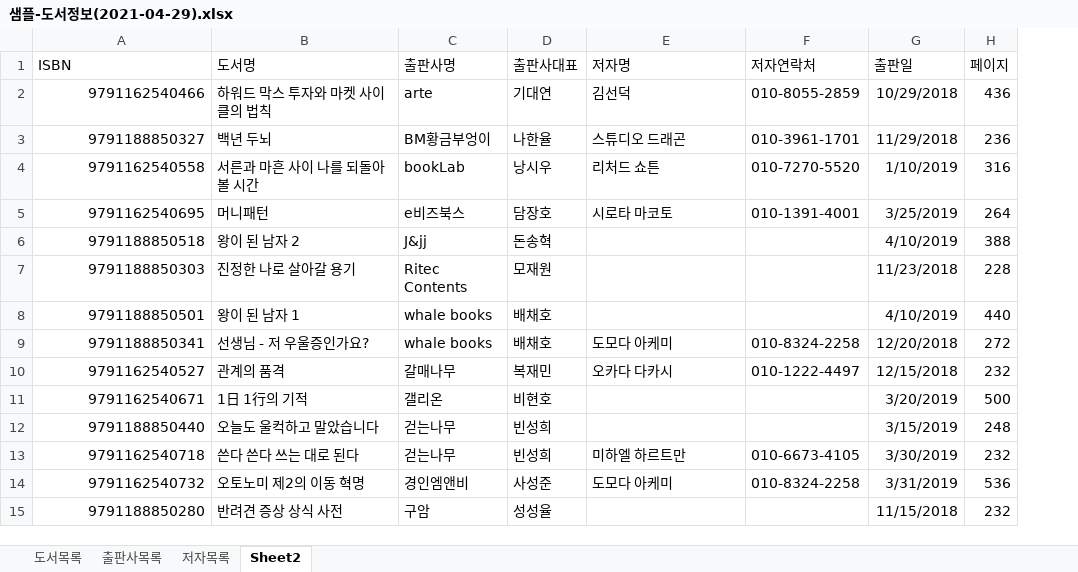
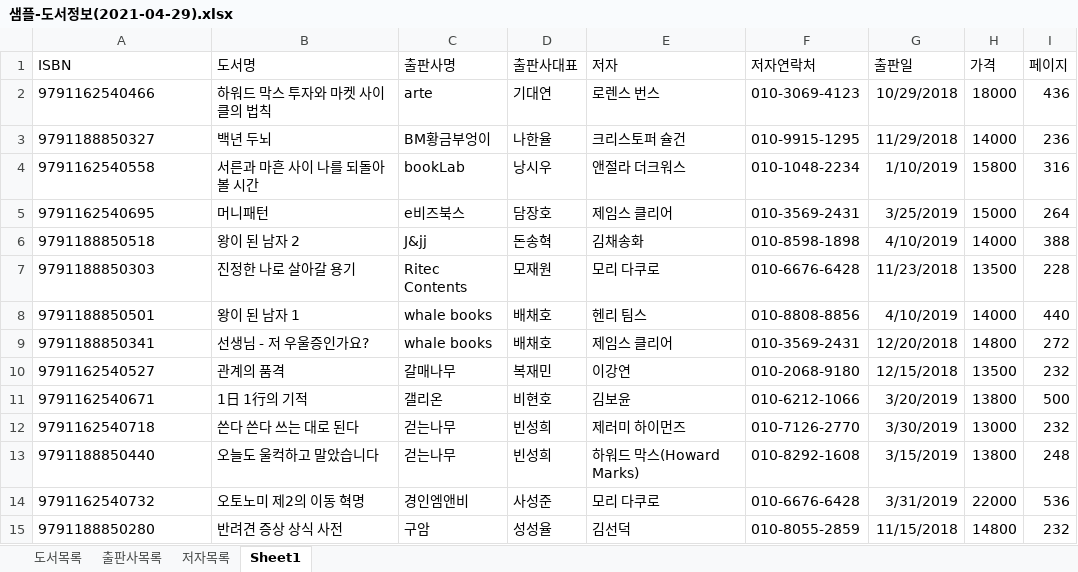
Before and after one commit to wooseok0727/Biz_403_2021_04_DBMS, an Excel workbook: 도서대여 프로젝트/샘플-도서정보(2021-04-29).xlsx, sheet Sheet1, drawn as a sheet; only a part is shown; values as stored, in another font and other column widths than the file's, no borders; removed rows and columns are numbered as before the commit, all else as after; the diff covers the shown part only; the diff names each change by its address in the sheet, - before the commit and + after, or states it on an @@ line.

```diff
--- a/도서대여 프로젝트/샘플-도서정보(2021-04-29).xlsx (sheet Sheet1)
+++ b/도서대여 프로젝트/샘플-도서정보(2021-04-29).xlsx (sheet Sheet1)
-sheet tab: Sheet2
+sheet tab: Sheet1
+column H (가격), rows 2-12: 18000 | 14000 | 15800 | 15000 | 14000 | 13500 | 14000 | 14800 | 13500 | 13800 | 13000; rows 14-15: 22000 | 14800
-E1: 저자명
+E1: 저자
-A2:A11 alignment: right
+A2:A11 alignment: left
-E2 (저자): 김선덕
+E2 (저자): 로렌스 번스
-F2 (저자연락처): 010-8055-2859
+F2 (저자연락처): 010-3069-4123
-E3 (저자): 스튜디오 드래곤
+E3 (저자): 크리스토퍼 슐건
-F3 (저자연락처): 010-3961-1701
+F3 (저자연락처): 010-9915-1295
-E4 (저자): 리처드 쇼튼
+E4 (저자): 앤절라 더크워스
-F4 (저자연락처): 010-7270-5520
+F4 (저자연락처): 010-1048-2234
-E5 (저자): 시로타 마코토
+E5 (저자): 제임스 클리어
-F5 (저자연락처): 010-1391-4001
+F5 (저자연락처): 010-3569-2431
-E6 (저자): (empty)
+E6 (저자): 김채송화
-F6 (저자연락처): (empty)
+F6 (저자연락처): 010-8598-1898
-E7 (저자): (empty)
+E7 (저자): 모리 다쿠로
-F7 (저자연락처): (empty)
+F7 (저자연락처): 010-6676-6428
-E8 (저자): (empty)
+E8 (저자): 헨리 팀스
-F8 (저자연락처): (empty)
+F8 (저자연락처): 010-8808-8856
-E9 (저자): 도모다 아케미
+E9 (저자): 제임스 클리어
-F9 (저자연락처): 010-8324-2258
+F9 (저자연락처): 010-3569-2431
-E10 (저자): 오카다 다카시
+E10 (저자): 이강연
-F10 (저자연락처): 010-1222-4497
+F10 (저자연락처): 010-2068-9180
-E11 (저자): (empty)
+E11 (저자): 김보윤
-F11 (저자연락처): (empty)
+F11 (저자연락처): 010-6212-1066
-row 12: 9791188850440 | 오늘도 울컥하고 말았습니다 | 걷는나무 | 빈성희 |  |  | 3/15/2019 | 248
-A12 alignment: right
+A12 alignment: left
-E12 (저자): 미하엘 하르트만
+E12 (저자): 제러미 하이먼즈
-F12 (저자연락처): 010-6673-4105
+F12 (저자연락처): 010-7126-2770
+row 13: 9791188850440 | 오늘도 울컥하고 말았습니다 | 걷는나무 | 빈성희 | 하워드 막스(Howard Marks) | 010-8292-1608 | 3/15/2019 | 13800 | 248
-A14:A15 alignment: right
+A14:A15 alignment: left
-E14 (저자): 도모다 아케미
+E14 (저자): 모리 다쿠로
-F14 (저자연락처): 010-8324-2258
+F14 (저자연락처): 010-6676-6428
-E15 (저자): (empty)
+E15 (저자): 김선덕
-F15 (저자연락처): (empty)
+F15 (저자연락처): 010-8055-2859
```
Also changed, not shown: 32 edited cells and cell formats elsewhere in this sheet, sheet 도서목록, formulas that keep their value, 3 other files.
